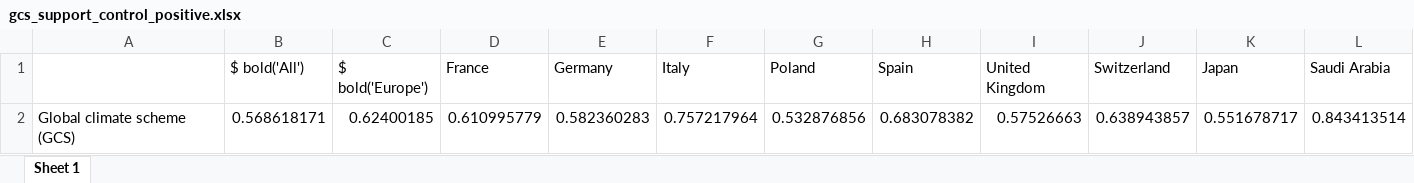
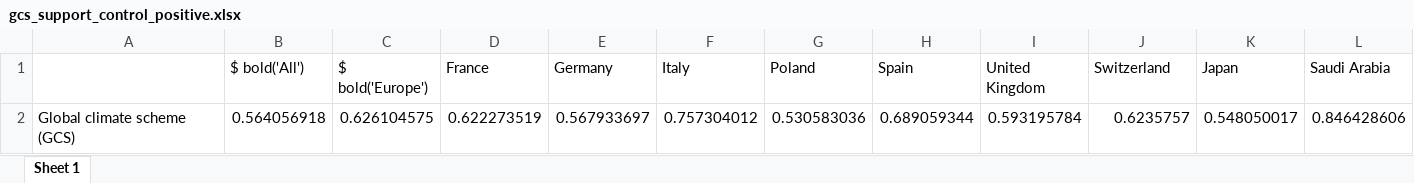
Before and after one commit to bixiou/robustness_global_redistr, an Excel workbook: xlsx/country_comparison/gcs_support_control_positive.xlsx, sheet Sheet 1, drawn as a sheet; only a part is shown; values as stored, in another font and other column widths than the file's, no borders; removed rows and columns are numbered as before the commit, all else as after; rows hold the shown columns only; the diff names each change by its address in the sheet, - before the commit and + after, or states it on an @@ line.

```diff
--- a/xlsx/country_comparison/gcs_support_control_positive.xlsx (sheet Sheet 1)
+++ b/xlsx/country_comparison/gcs_support_control_positive.xlsx (sheet Sheet 1)
-row 2: Global climate scheme (GCS) | 0.568618171 | 0.62400185 | 0.610995779 | 0.582360283 | 0.757217964 | 0.532876856 | 0.683078382 | 0.57526663 | 0.638943857 | 0.551678717 | 0.843413514
+row 2: Global climate scheme (GCS) | 0.564056918 | 0.626104575 | 0.622273519 | 0.567933697 | 0.757304012 | 0.530583036 | 0.689059344 | 0.593195784 | 0.6235757 | 0.548050017 | 0.846428606
```
Also changed, not shown: questionnaire/sources.xlsx, xlsx/country_comparison/.xlsx, 47 other files.
